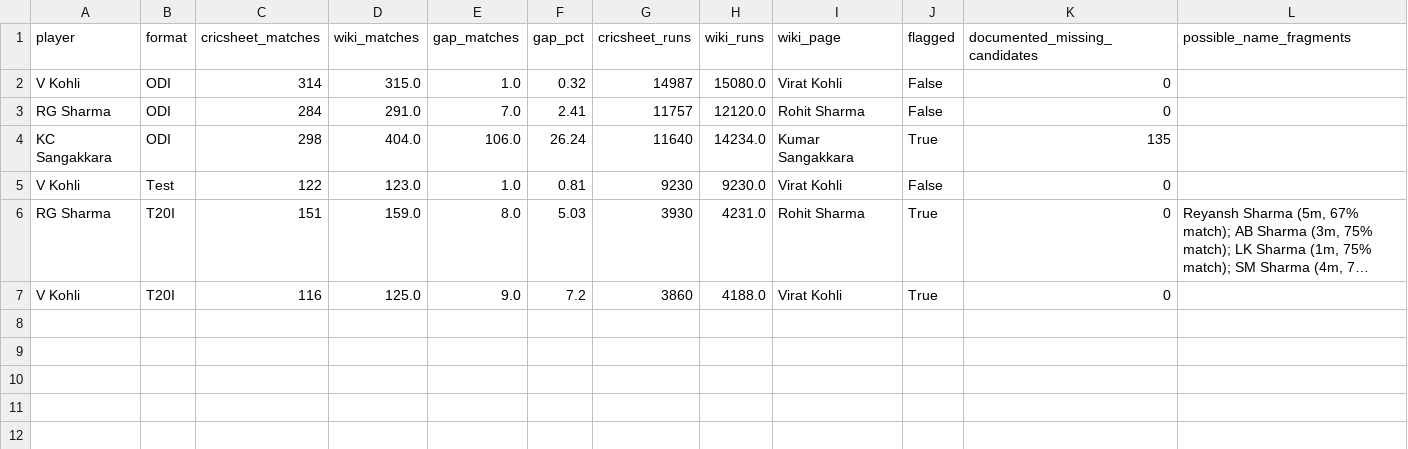
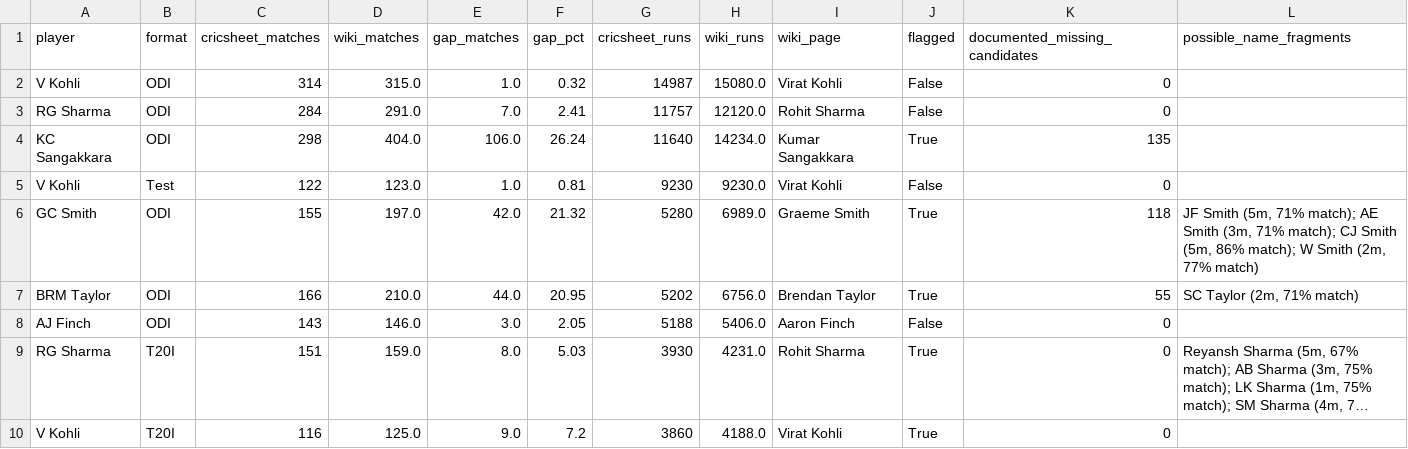
Before and after one commit to mmrayyan2005-dev/cricket-analytics_-, a CSV file: cricket_coverage_gaps.csv, drawn as a sheet; long unchanged cells end in …; the diff names each change by its address in the sheet, - before the commit and + after, or states it on an @@ line.

Commit message:
Update cricket_coverage_gaps.csv

```diff
--- a/cricket_coverage_gaps.csv
+++ b/cricket_coverage_gaps.csv
+row 6: GC Smith | ODI | 155 | 197.0 | 42.0 | 21.32 | 5280 | 6989.0 | Graeme Smith | True | 118 | JF Smith (5m, 71% match); AE Smith (3m, 71% match); CJ Smith (5m, 86% match); W Smith (2m, 77% match)
+row 7: BRM Taylor | ODI | 166 | 210.0 | 44.0 | 20.95 | 5202 | 6756.0 | Brendan Taylor | True | 55 | SC Taylor (2m, 71% match)
+row 8: AJ Finch | ODI | 143 | 146.0 | 3.0 | 2.05 | 5188 | 5406.0 | Aaron Finch | False | 0
```
